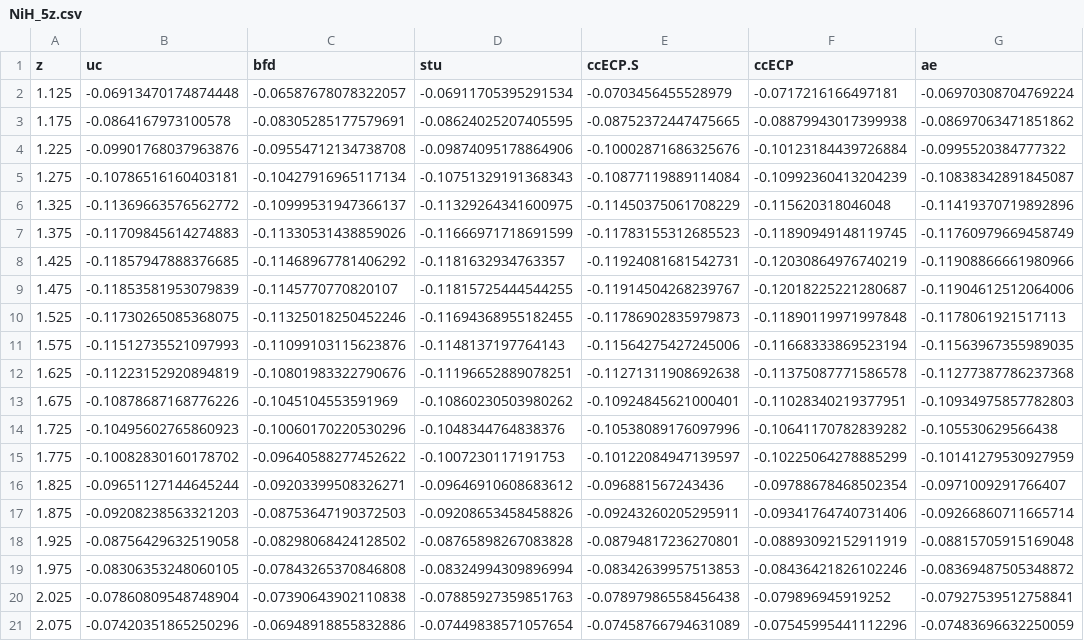
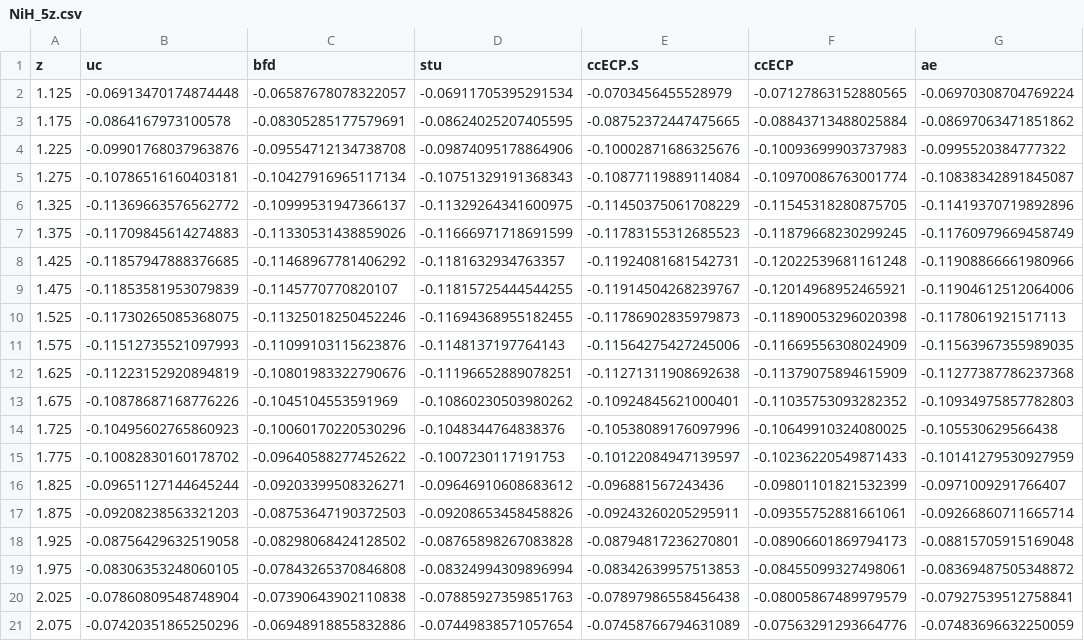
Before and after one commit to camelto2/correlated-data, a CSV file: csv/NiH_5z.csv, drawn as a sheet.

Commit message:
New NiH and Ni data

```diff
--- a/csv/NiH_5z.csv
+++ b/csv/NiH_5z.csv
@@ -1,21 +1,21 @@
  z,uc,bfd,stu,ccECP.S,ccECP,ae
- 1.125,-0.06913470174874448,-0.06587678078322057,-0.06911705395291534,-0.0703456455528979,-0.0717216166497181,-0.06970308704769224
- 1.175,-0.0864167973100578,-0.08305285177579691,-0.08624025207405595,-0.08752372447475665,-0.08879943017399938,-0.08697063471851862
- 1.225,-0.09901768037963876,-0.09554712134738708,-0.09874095178864906,-0.10002871686325676,-0.10123184439726884,-0.0995520384777322
- 1.275,-0.10786516160403181,-0.10427916965117134,-0.10751329191368343,-0.10877119889114084,-0.10992360413204239,-0.10838342891845087
- 1.325,-0.11369663576562772,-0.10999531947366137,-0.11329264341600975,-0.11450375061708229,-0.115620318046048,-0.11419370719892896
- 1.375,-0.11709845614274883,-0.11330531438859026,-0.11666971718691599,-0.11783155312685523,-0.11890949148119745,-0.11760979669458749
- 1.425,-0.11857947888376685,-0.11468967781406292,-0.1181632934763357,-0.11924081681542731,-0.12030864976740219,-0.11908866661980966
- 1.475,-0.11853581953079839,-0.1145770770820107,-0.11815725444544255,-0.11914504268239767,-0.12018225221280687,-0.11904612512064006
- 1.525,-0.11730265085368075,-0.11325018250452246,-0.11694368955182455,-0.11786902835979873,-0.11890119971997848,-0.1178061921517113
- 1.575,-0.11512735521097993,-0.11099103115623876,-0.1148137197764143,-0.11564275427245006,-0.11668333869523194,-0.11563967355989035
- 1.625,-0.11223152920894819,-0.10801983322790676,-0.11196652889078251,-0.11271311908692638,-0.11375087771586578,-0.11277387786237368
- 1.675,-0.10878687168776226,-0.1045104553591969,-0.10860230503980262,-0.10924845621000401,-0.11028340219377951,-0.10934975857782803
- 1.725,-0.10495602765860923,-0.10060170220530296,-0.1048344764838376,-0.10538089176097996,-0.10641170782839282,-0.105530629566438
- 1.775,-0.10082830160178702,-0.09640588277452622,-0.1007230117191753,-0.10122084947139597,-0.10225064278885299,-0.10141279530927959
- 1.825,-0.09651127144645244,-0.09203399508326271,-0.09646910608683612,-0.096881567243436,-0.09788678468502354,-0.0971009291766407
- 1.875,-0.09208238563321203,-0.08753647190372503,-0.09208653458458826,-0.09243260205295911,-0.09341764740731406,-0.09266860711665714
- 1.925,-0.08756429632519058,-0.08298068424128502,-0.08765898267083828,-0.08794817236270801,-0.08893092152911919,-0.08815705915169048
- 1.975,-0.08306353248060105,-0.07843265370846808,-0.08324994309896994,-0.08342639957513853,-0.08436421826102246,-0.08369487505348872
- 2.025,-0.07860809548748904,-0.07390643902110838,-0.07885927359851763,-0.07897986558456438,-0.079896945919252,-0.07927539512758841
- 2.075,-0.07420351865250296,-0.06948918855832886,-0.07449838571057654,-0.07458766794631089,-0.07545995441112296,-0.07483696632250059
+ 1.125,-0.06913470174874448,-0.06587678078322057,-0.06911705395291534,-0.0703456455528979,-0.07127863152880565,-0.06970308704769224
+ 1.175,-0.0864167973100578,-0.08305285177579691,-0.08624025207405595,-0.08752372447475665,-0.08843713488025884,-0.08697063471851862
+ 1.225,-0.09901768037963876,-0.09554712134738708,-0.09874095178864906,-0.10002871686325676,-0.10093699903737983,-0.0995520384777322
+ 1.275,-0.10786516160403181,-0.10427916965117134,-0.10751329191368343,-0.10877119889114084,-0.10970086763001774,-0.10838342891845087
+ 1.325,-0.11369663576562772,-0.10999531947366137,-0.11329264341600975,-0.11450375061708229,-0.11545318280875705,-0.11419370719892896
+ 1.375,-0.11709845614274883,-0.11330531438859026,-0.11666971718691599,-0.11783155312685523,-0.11879668230299245,-0.11760979669458749
+ 1.425,-0.11857947888376685,-0.11468967781406292,-0.1181632934763357,-0.11924081681542731,-0.12022539681161248,-0.11908866661980966
+ 1.475,-0.11853581953079839,-0.1145770770820107,-0.11815725444544255,-0.11914504268239767,-0.12014968952465921,-0.11904612512064006
+ 1.525,-0.11730265085368075,-0.11325018250452246,-0.11694368955182455,-0.11786902835979873,-0.11890053296020398,-0.1178061921517113
+ 1.575,-0.11512735521097993,-0.11099103115623876,-0.1148137197764143,-0.11564275427245006,-0.11669556308024909,-0.11563967355989035
+ 1.625,-0.11223152920894819,-0.10801983322790676,-0.11196652889078251,-0.11271311908692638,-0.11379075894615909,-0.11277387786237368
+ 1.675,-0.10878687168776226,-0.1045104553591969,-0.10860230503980262,-0.10924845621000401,-0.11035753093282352,-0.10934975857782803
+ 1.725,-0.10495602765860923,-0.10060170220530296,-0.1048344764838376,-0.10538089176097996,-0.10649910324080025,-0.105530629566438
+ 1.775,-0.10082830160178702,-0.09640588277452622,-0.1007230117191753,-0.10122084947139597,-0.10236220549871433,-0.10141279530927959
+ 1.825,-0.09651127144645244,-0.09203399508326271,-0.09646910608683612,-0.096881567243436,-0.09801101821532399,-0.0971009291766407
+ 1.875,-0.09208238563321203,-0.08753647190372503,-0.09208653458458826,-0.09243260205295911,-0.09355752881661061,-0.09266860711665714
+ 1.925,-0.08756429632519058,-0.08298068424128502,-0.08765898267083828,-0.08794817236270801,-0.08906601869794173,-0.08815705915169048
+ 1.975,-0.08306353248060105,-0.07843265370846808,-0.08324994309896994,-0.08342639957513853,-0.08455099327498061,-0.08369487505348872
+ 2.025,-0.07860809548748904,-0.07390643902110838,-0.07885927359851763,-0.07897986558456438,-0.08005867489979579,-0.07927539512758841
+ 2.075,-0.07420351865250296,-0.06948918855832886,-0.07449838571057654,-0.07458766794631089,-0.07563291293664776,-0.07483696632250059
```
Also changed, not shown: 8 other files.
